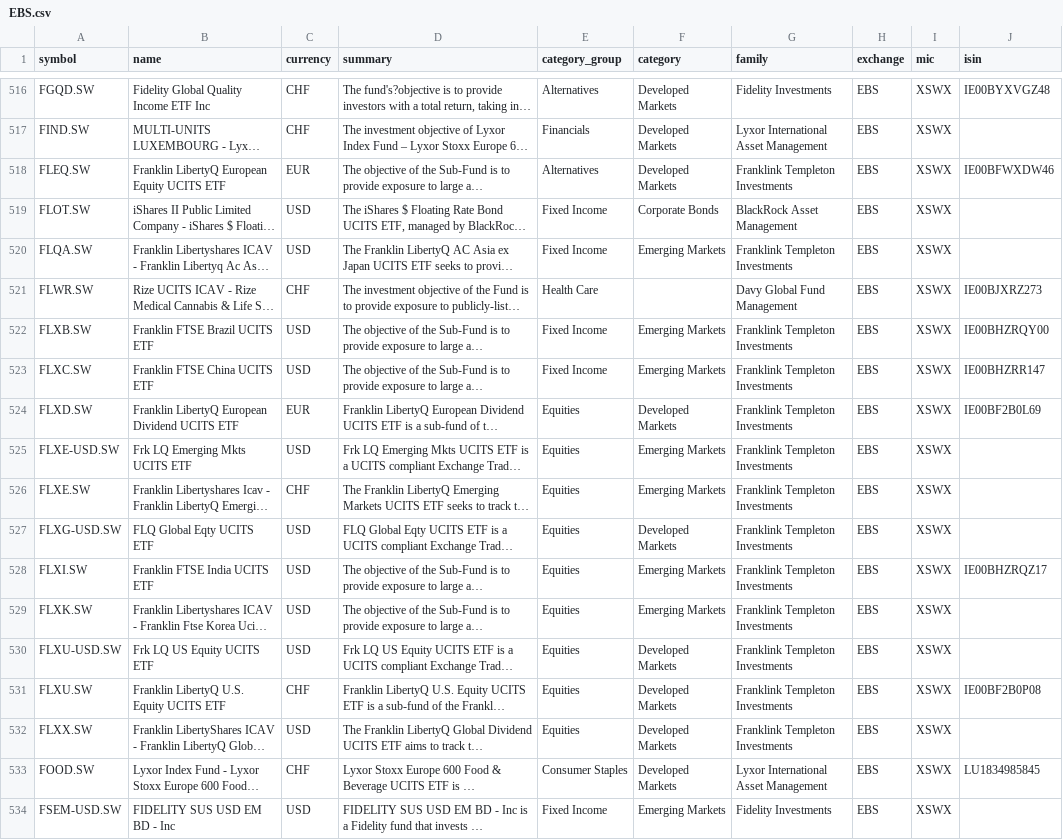
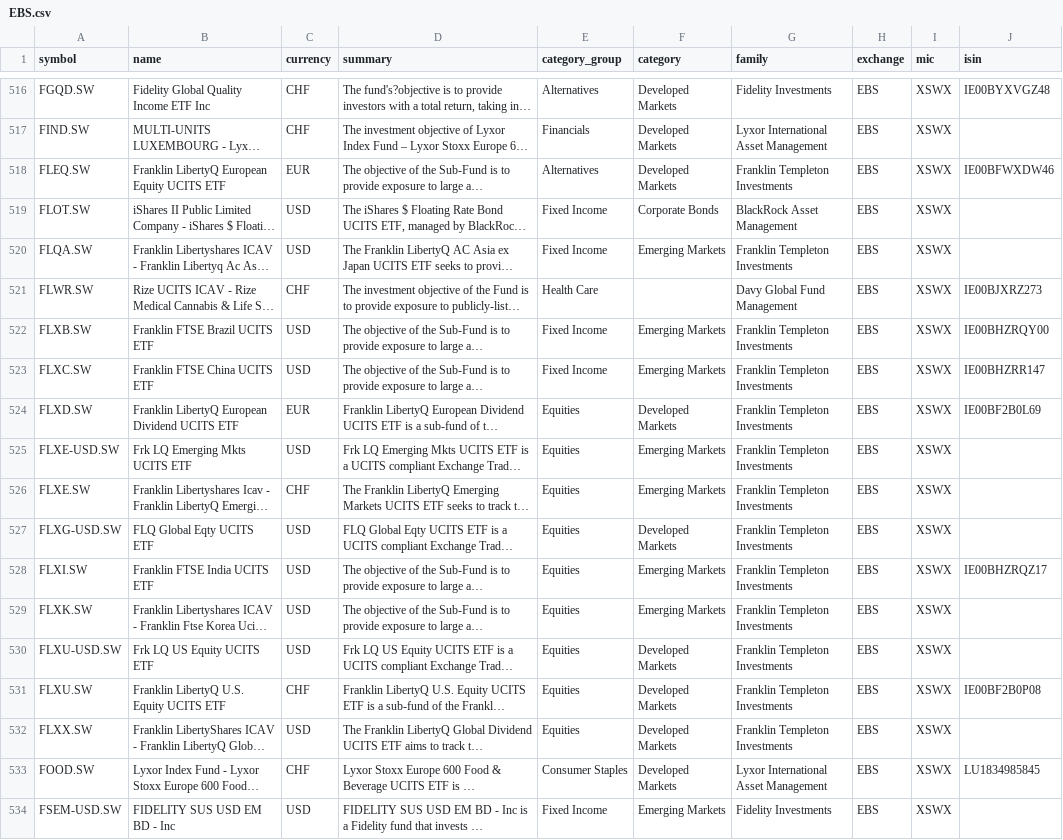
Before and after one commit to JerBouma/FinanceDatabase, a CSV file: database/etfs/EBS.csv, drawn as a sheet; only a part is shown, gaps mark what is left out; long unchanged cells end in …; the diff names each change by its address in the sheet, - before the commit and + after, or states it on an @@ line.

```diff
--- a/database/etfs/EBS.csv
+++ b/database/etfs/EBS.csv
-G518 (family): Franklink Templeton Investments
+G518 (family): Franklin Templeton Investments
-G520 (family): Franklink Templeton Investments
+G520 (family): Franklin Templeton Investments
-G522:G532 (family): Franklink Templeton Investments
+G522:G532 (family): Franklin Templeton Investments
```
Also changed, not shown: database/etfs/GER.csv, database/etfs/HAM.csv, 14 other files.
